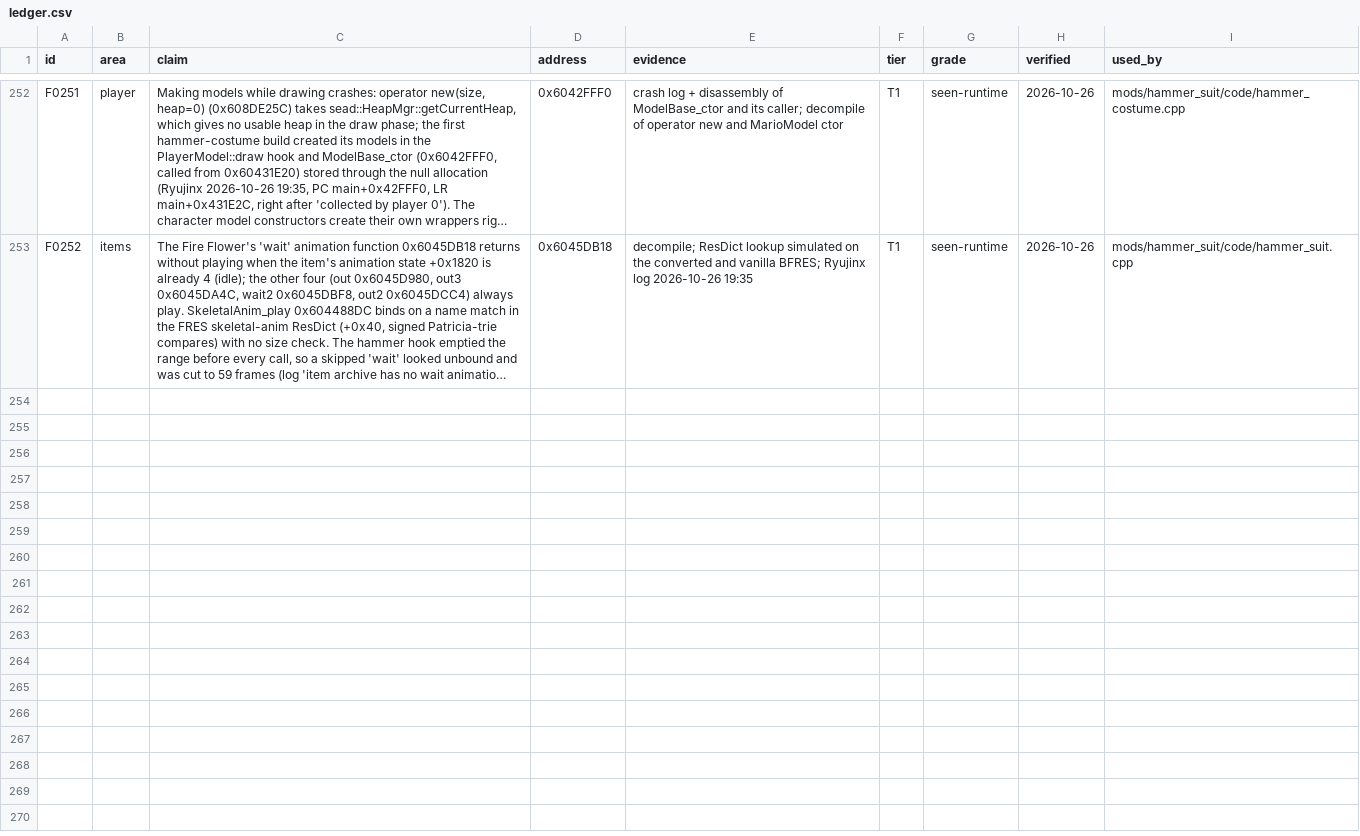
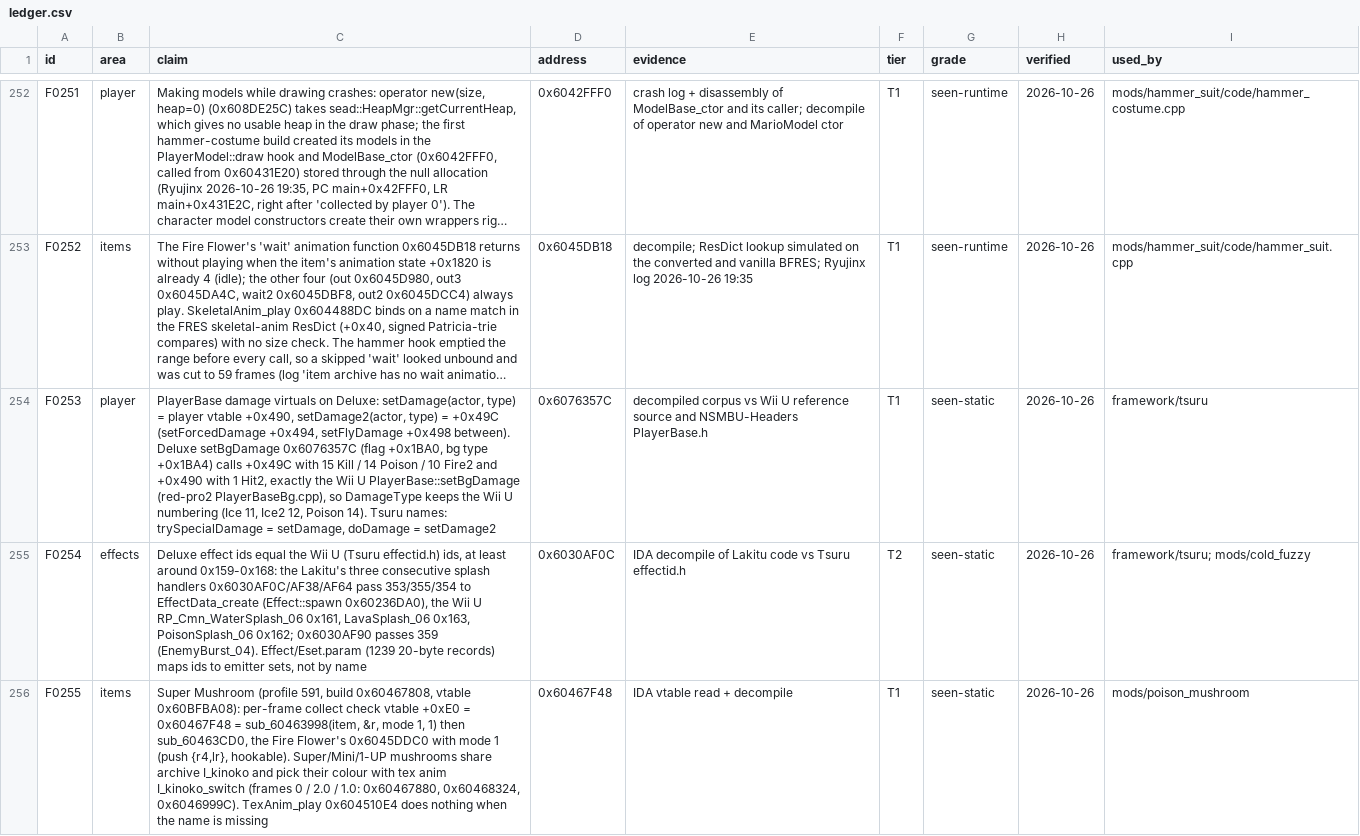
Before and after one commit to Steammaker212/nsmbud-reverse, a CSV file: data/findings/ledger.csv, drawn as a sheet; only a part is shown, gaps mark what is left out; long unchanged cells end in …; the diff names each change by its address in the sheet, - before the commit and + after, or states it on an @@ line.

```diff
--- a/data/findings/ledger.csv
+++ b/data/findings/ledger.csv
+row 254: F0253 | player | PlayerBase damage virtuals on Deluxe: setDamage(actor, type) = player vtable +0x490, setDamage2(actor, type) = +0x49C (setForcedDamage +0x494, setFlyDamage +0x498 between). Deluxe setBgDamage 0x6076357C (flag +0x1BA0, bg type +0x1BA4) calls +0x49C with 15 Kill / 14 Poison / 10 Fire2 and +0x490 with 1 Hit2, exactly the Wii U PlayerBase::setBgDamage (red-pro2 PlayerBaseBg.cpp), so DamageType keeps the Wii U numbering (Ice 11, Ice2 12, Poison 14). Tsuru names: trySpecialDamage = setDamage, doDamage = setDamage2 | 0x6076357C | decompiled corpus vs Wii U reference source and NSMBU-Headers PlayerBase.h | T1 | seen-static | 2026-10-26 | framework/tsuru
+row 255: F0254 | effects | Deluxe effect ids equal the Wii U (Tsuru effectid.h) ids, at least around 0x159-0x168: the Lakitu's three consecutive splash handlers 0x6030AF0C/AF38/AF64 pass 353/355/354 to EffectData_create (Effect::spawn 0x60236DA0), the Wii U RP_Cmn_WaterSplash_06 0x161, LavaSplash_06 0x163, PoisonSplash_06 0x162; 0x6030AF90 passes 359 (EnemyBurst_04). Effect/Eset.param (1239 20-byte records) maps ids to emitter sets, not by name | 0x6030AF0C | IDA decompile of Lakitu code vs Tsuru effectid.h | T2 | seen-static | 2026-10-26 | framework/tsuru; mods/cold_fuzzy
+row 256: F0255 | items | Super Mushroom (profile 591, build 0x60467808, vtable 0x60BFBA08): per-frame collect check vtable +0xE0 = 0x60467F48 = sub_60463998(item, &r, mode 1, 1) then sub_60463CD0, the Fire Flower's 0x6045DDC0 with mode 1 (push {r4,lr}, hookable). Super/Mini/1-UP mushrooms share archive I_kinoko and pick their colour with tex anim I_kinoko_switch (frames 0 / 2.0 / 1.0: 0x60467880, 0x60468324, 0x6046999C). TexAnim_play 0x604510E4 does nothing when the name is missing | 0x60467F48 | IDA vtable read + decompile | T1 | seen-static | 2026-10-26 | mods/poison_mushroom
```
Also changed, not shown: 24 other files.
